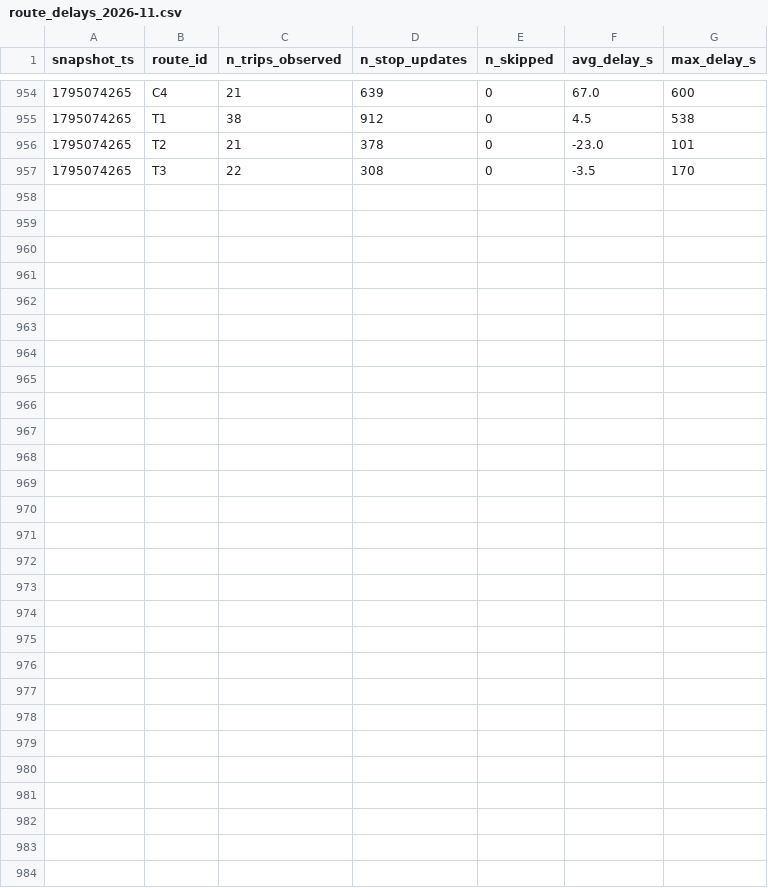
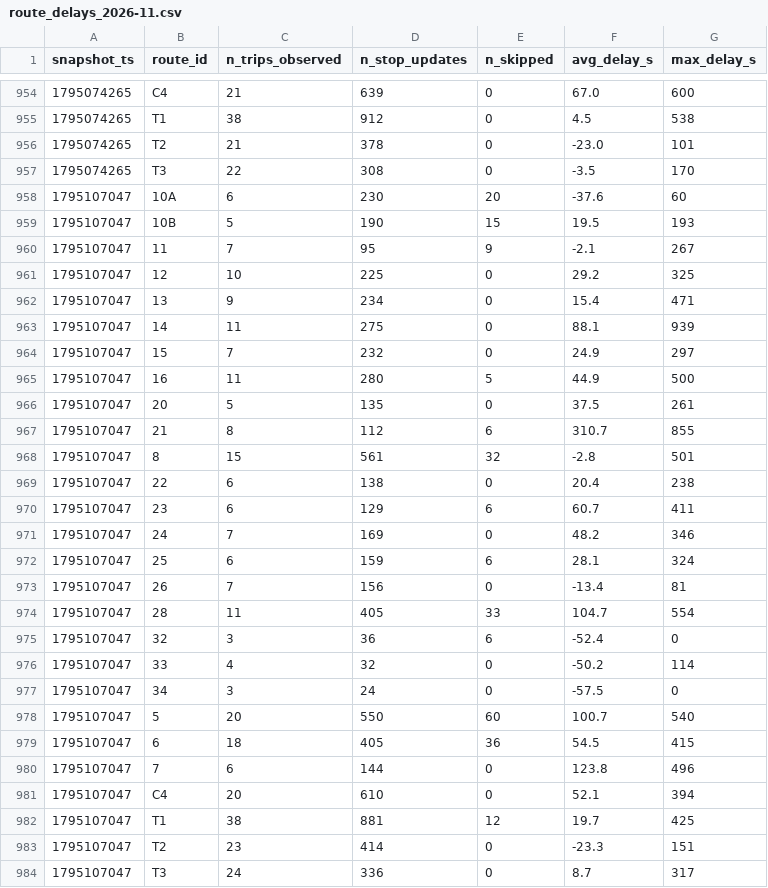
Before and after one commit to adam-hassen-Bi/smart-mobility-lemans-TD2, a CSV file: data/history/route_delays_2026-11.csv, drawn as a sheet; only a part is shown, gaps mark what is left out.

```diff
--- a/data/history/route_delays_2026-11.csv
+++ b/data/history/route_delays_2026-11.csv
@@ -957 +957,28 @@ snapshot_ts,route_id,n_trips_observed,n_stop_updates,n_skipped,avg_delay_s,max_d
 1795074265,T3,22,308,0,-3.5,170
+1795107047,10A,6,230,20,-37.6,60
+1795107047,10B,5,190,15,19.5,193
+1795107047,11,7,95,9,-2.1,267
+1795107047,12,10,225,0,29.2,325
+1795107047,13,9,234,0,15.4,471
+1795107047,14,11,275,0,88.1,939
+1795107047,15,7,232,0,24.9,297
+1795107047,16,11,280,5,44.9,500
+1795107047,20,5,135,0,37.5,261
+1795107047,21,8,112,6,310.7,855
+1795107047,8,15,561,32,-2.8,501
+1795107047,22,6,138,0,20.4,238
+1795107047,23,6,129,6,60.7,411
+1795107047,24,7,169,0,48.2,346
+1795107047,25,6,159,6,28.1,324
+1795107047,26,7,156,0,-13.4,81
+1795107047,28,11,405,33,104.7,554
+1795107047,32,3,36,6,-52.4,0
+1795107047,33,4,32,0,-50.2,114
+1795107047,34,3,24,0,-57.5,0
+1795107047,5,20,550,60,100.7,540
+1795107047,6,18,405,36,54.5,415
+1795107047,7,6,144,0,123.8,496
+1795107047,C4,20,610,0,52.1,394
+1795107047,T1,38,881,12,19.7,425
+1795107047,T2,23,414,0,-23.3,151
+1795107047,T3,24,336,0,8.7,317
```
Also changed, not shown: 2 other files.
